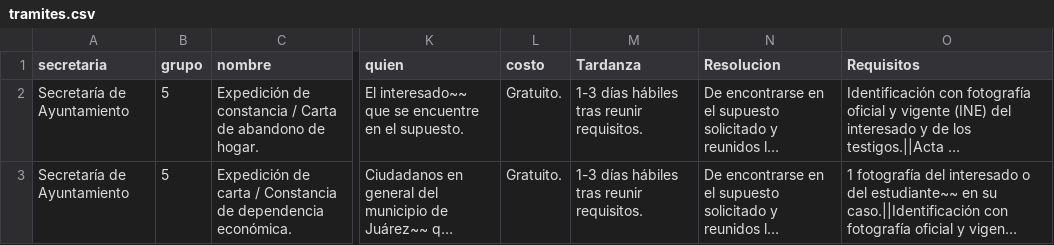
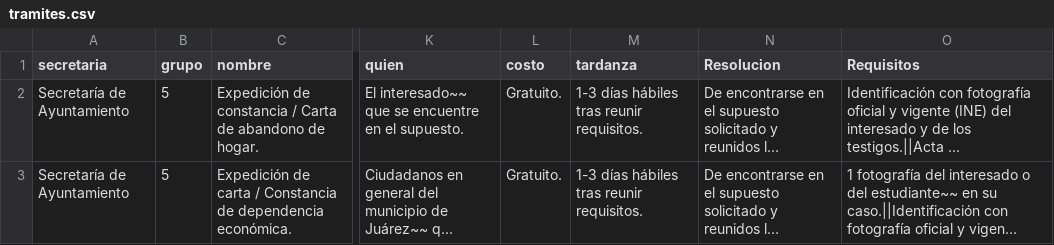
Before and after one commit to velverconsulting/soyjuarense-public, a CSV file: tramites.csv, drawn as a sheet; only a part is shown, gaps mark what is left out; long unchanged cells end in …; the diff names each change by its address in the sheet, - before the commit and + after, or states it on an @@ line.

Commit message:
Updated file with CSV data from Google Sheets on 2024-11-28T19:42:46.090Z

```diff
--- a/tramites.csv
+++ b/tramites.csv
-M1: Tardanza
+M1: tardanza
```
